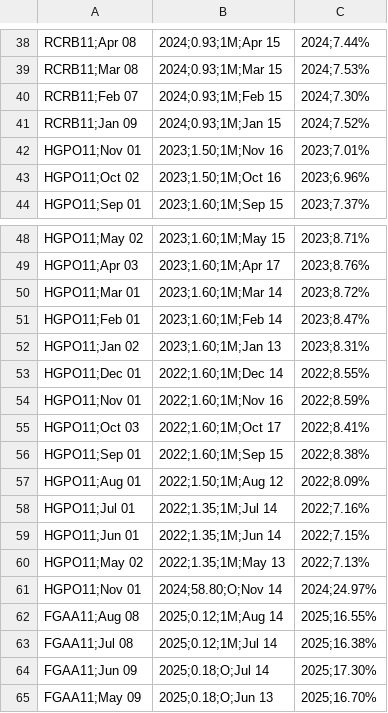
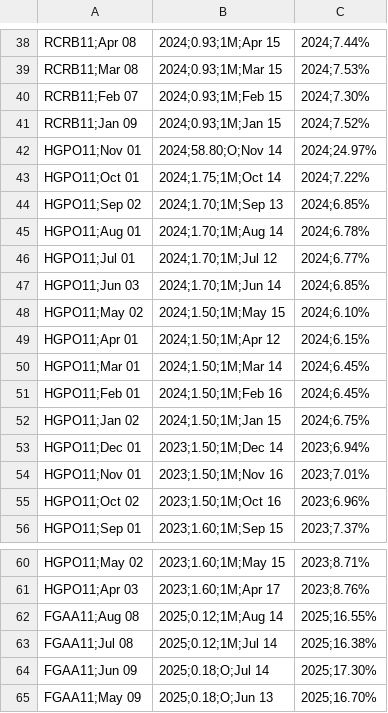
Before and after one commit to VBGVictor/CVM-FII-Data, a CSV file: output/dados_projeto/datas_pagamento_dividendos.csv, drawn as a sheet; only a part is shown, gaps mark what is left out.

```diff
--- a/output/dados_projeto/datas_pagamento_dividendos.csv
+++ b/output/dados_projeto/datas_pagamento_dividendos.csv
@@ -41,2 +41,14 @@ RCRB11;Feb 07, 2024;0.93;1M;Feb 15, 2024;7.30%
 RCRB11;Jan 09, 2024;0.93;1M;Jan 15, 2024;7.52%
+HGPO11;Nov 01, 2024;58.80;O;Nov 14, 2024;24.97%
+HGPO11;Oct 01, 2024;1.75;1M;Oct 14, 2024;7.22%
+HGPO11;Sep 02, 2024;1.70;1M;Sep 13, 2024;6.85%
+HGPO11;Aug 01, 2024;1.70;1M;Aug 14, 2024;6.78%
+HGPO11;Jul 01, 2024;1.70;1M;Jul 12, 2024;6.77%
+HGPO11;Jun 03, 2024;1.70;1M;Jun 14, 2024;6.85%
+HGPO11;May 02, 2024;1.50;1M;May 15, 2024;6.10%
+HGPO11;Apr 01, 2024;1.50;1M;Apr 12, 2024;6.15%
+HGPO11;Mar 01, 2024;1.50;1M;Mar 14, 2024;6.45%
+HGPO11;Feb 01, 2024;1.50;1M;Feb 16, 2024;6.45%
+HGPO11;Jan 02, 2024;1.50;1M;Jan 15, 2024;6.75%
+HGPO11;Dec 01, 2023;1.50;1M;Dec 14, 2023;6.94%
 HGPO11;Nov 01, 2023;1.50;1M;Nov 16, 2023;7.01%
@@ -49,14 +61,2 @@ HGPO11;May 02, 2023;1.60;1M;May 15, 2023;8.71%
 HGPO11;Apr 03, 2023;1.60;1M;Apr 17, 2023;8.76%
-HGPO11;Mar 01, 2023;1.60;1M;Mar 14, 2023;8.72%
-HGPO11;Feb 01, 2023;1.60;1M;Feb 14, 2023;8.47%
-HGPO11;Jan 02, 2023;1.60;1M;Jan 13, 2023;8.31%
-HGPO11;Dec 01, 2022;1.60;1M;Dec 14, 2022;8.55%
-HGPO11;Nov 01, 2022;1.60;1M;Nov 16, 2022;8.59%
-HGPO11;Oct 03, 2022;1.60;1M;Oct 17, 2022;8.41%
-HGPO11;Sep 01, 2022;1.60;1M;Sep 15, 2022;8.38%
-HGPO11;Aug 01, 2022;1.50;1M;Aug 12, 2022;8.09%
-HGPO11;Jul 01, 2022;1.35;1M;Jul 14, 2022;7.16%
-HGPO11;Jun 01, 2022;1.35;1M;Jun 14, 2022;7.15%
-HGPO11;May 02, 2022;1.35;1M;May 13, 2022;7.13%
-HGPO11;Nov 01, 2024;58.80;O;Nov 14, 2024;24.97%
 FGAA11;Aug 08, 2025;0.12;1M;Aug 14, 2025;16.55%
```
Also changed, not shown: output/dados_projeto/top10_dividendos_fii_com_pagamentos.csv.
